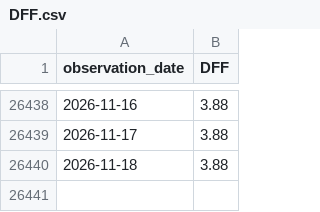
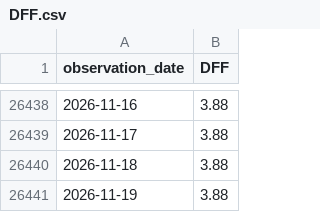
Before and after one commit to jakechinitz/markettiming, a CSV file: data/fred/DFF.csv, drawn as a sheet; only a part is shown, gaps mark what is left out; the diff names each change by its address in the sheet, - before the commit and + after, or states it on an @@ line.

```diff
--- a/data/fred/DFF.csv
+++ b/data/fred/DFF.csv
+row 26441: 2026-11-19 | 3.88
```
Also changed, not shown: data/fred/T10Y2Y.csv, 2 other files.
